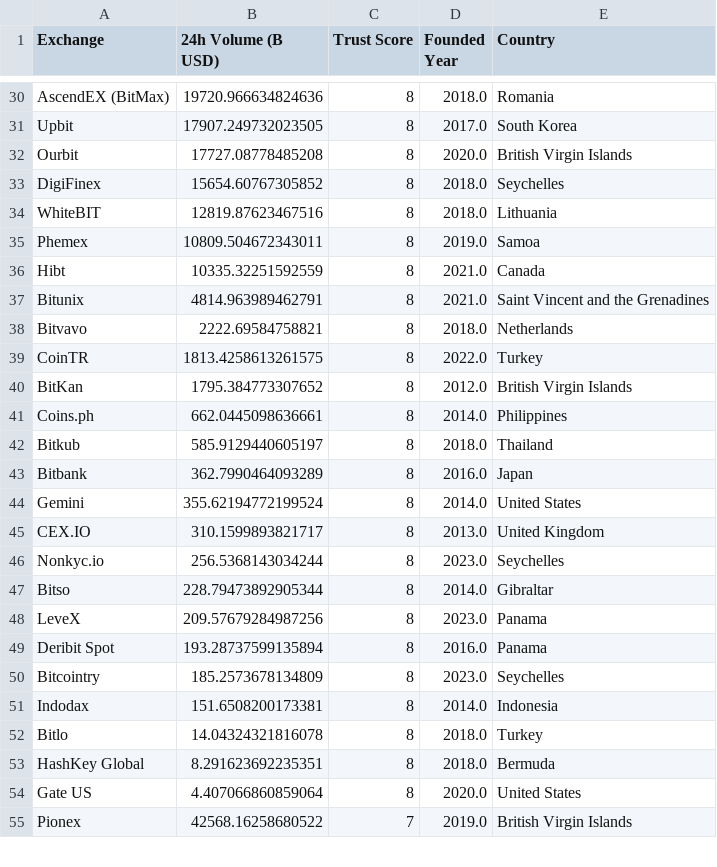
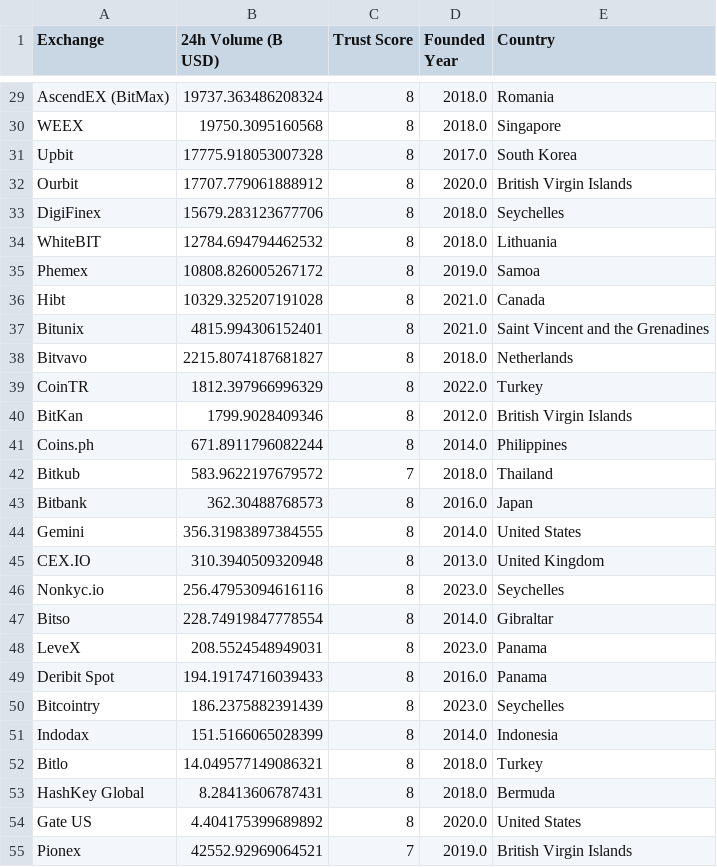
Before and after one commit to rfrm-dao/MarketDataResearch, a CSV file: CEX_Volume.csv, drawn as a sheet; only a part is shown, gaps mark what is left out; addresses are those after the commit; the diff covers the shown part only; the diff names each change by its address in the sheet, - before the commit and + after, or states it on an @@ line.

```diff
--- a/CEX_Volume.csv
+++ b/CEX_Volume.csv
-B29 (24h Volume (B USD)): 19720.966634824636
+B29 (24h Volume (B USD)): 19737.363486208324
+row 30: WEEX | 19750.3095160568 | 8 | 2018.0 | Singapore
-B31 (24h Volume (B USD)): 17907.249732023505
+B31 (24h Volume (B USD)): 17775.918053007328
-B32 (24h Volume (B USD)): 17727.08778485208
+B32 (24h Volume (B USD)): 17707.779061888912
-B33 (24h Volume (B USD)): 15654.60767305852
+B33 (24h Volume (B USD)): 15679.283123677706
-B34 (24h Volume (B USD)): 12819.87623467516
+B34 (24h Volume (B USD)): 12784.694794462532
-B35 (24h Volume (B USD)): 10809.504672343011
+B35 (24h Volume (B USD)): 10808.826005267172
-B36 (24h Volume (B USD)): 10335.32251592559
+B36 (24h Volume (B USD)): 10329.325207191028
-B37 (24h Volume (B USD)): 4814.963989462791
+B37 (24h Volume (B USD)): 4815.994306152401
-B38 (24h Volume (B USD)): 2222.69584758821
+B38 (24h Volume (B USD)): 2215.8074187681827
-B39 (24h Volume (B USD)): 1813.4258613261575
+B39 (24h Volume (B USD)): 1812.397966996329
-B40 (24h Volume (B USD)): 1795.384773307652
+B40 (24h Volume (B USD)): 1799.9028409346
-B41 (24h Volume (B USD)): 662.0445098636661
+B41 (24h Volume (B USD)): 671.8911796082244
-B42 (24h Volume (B USD)): 585.9129440605197
+B42 (24h Volume (B USD)): 583.9622197679572
-C42 (Trust Score): 8
+C42 (Trust Score): 7
-B43 (24h Volume (B USD)): 362.7990464093289
+B43 (24h Volume (B USD)): 362.30488768573
-B44 (24h Volume (B USD)): 355.62194772199524
+B44 (24h Volume (B USD)): 356.31983897384555
-B45 (24h Volume (B USD)): 310.1599893821717
+B45 (24h Volume (B USD)): 310.3940509320948
-B46 (24h Volume (B USD)): 256.5368143034244
+B46 (24h Volume (B USD)): 256.47953094616116
-B47 (24h Volume (B USD)): 228.79473892905344
+B47 (24h Volume (B USD)): 228.74919847778554
-B48 (24h Volume (B USD)): 209.57679284987256
+B48 (24h Volume (B USD)): 208.5524548949031
-B49 (24h Volume (B USD)): 193.28737599135894
+B49 (24h Volume (B USD)): 194.19174716039433
-B50 (24h Volume (B USD)): 185.2573678134809
+B50 (24h Volume (B USD)): 186.2375882391439
-B51 (24h Volume (B USD)): 151.6508200173381
+B51 (24h Volume (B USD)): 151.5166065028399
-B52 (24h Volume (B USD)): 14.04324321816078
+B52 (24h Volume (B USD)): 14.049577149086321
-B53 (24h Volume (B USD)): 8.291623692235351
+B53 (24h Volume (B USD)): 8.28413606787431
-B54 (24h Volume (B USD)): 4.407066860859064
+B54 (24h Volume (B USD)): 4.404175399689892
-B55 (24h Volume (B USD)): 42568.16258680522
+B55 (24h Volume (B USD)): 42552.92969064521
```
Also changed, not shown: 1 removed row and 75 edited cells elsewhere in this file.
